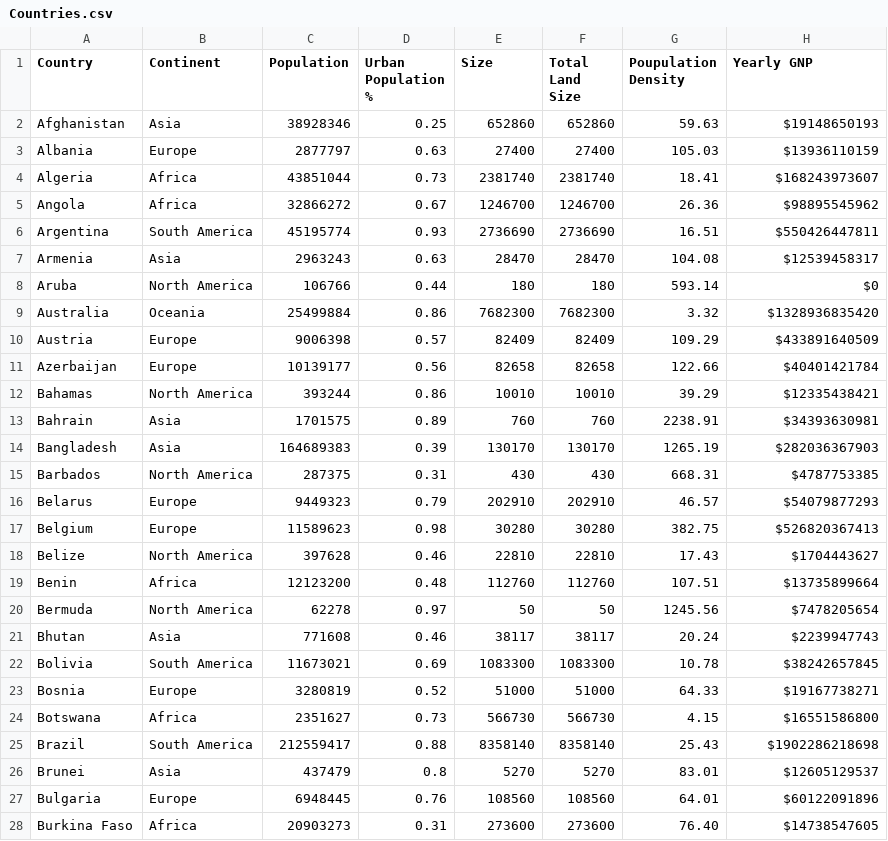
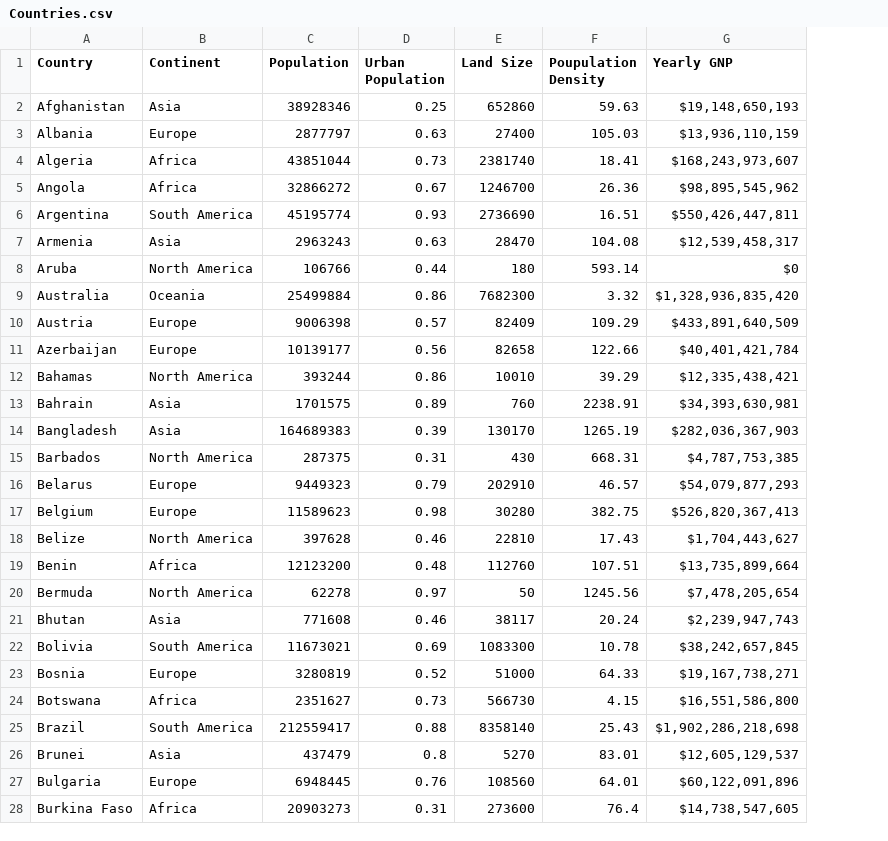
Before and after one commit to PowerBiDevCamp/PowerBiQuickCreateDemo, a CSV file: Data/Countries.csv, drawn as a sheet; only a part is shown; removed rows and columns are numbered as before the commit, all else as after; the diff covers the shown part only; the diff names each change by its address in the sheet, - before the commit and + after, or states it on an @@ line.

Commit message:
Updates

```diff
--- a/Data/Countries.csv
+++ b/Data/Countries.csv
-column F (Total Land Size), rows 2-28: 652860 | 27400 | 2381740 | 1246700 | 2736690 | 28470 | 180 | 7682300 | 82409 | 82658 | 10010 | 760 | 130170 | 430 | 202910 | 30280 | 22810 | 112760 | 50 | 38117 | 1083300 | 51000 | 566730 | 8358140 | 5270 | 108560 | 273600
-D1: Urban Population %
+D1: Urban Population
-E1: Size
+E1: Land Size
-G2 (Yearly GNP): $19148650193
+G2 (Yearly GNP): $19,148,650,193
-G3 (Yearly GNP): $13936110159
+G3 (Yearly GNP): $13,936,110,159
-G4 (Yearly GNP): $168243973607
+G4 (Yearly GNP): $168,243,973,607
-G5 (Yearly GNP): $98895545962
+G5 (Yearly GNP): $98,895,545,962
-G6 (Yearly GNP): $550426447811
+G6 (Yearly GNP): $550,426,447,811
-G7 (Yearly GNP): $12539458317
+G7 (Yearly GNP): $12,539,458,317
-G9 (Yearly GNP): $1328936835420
+G9 (Yearly GNP): $1,328,936,835,420
-G10 (Yearly GNP): $433891640509
+G10 (Yearly GNP): $433,891,640,509
-G11 (Yearly GNP): $40401421784
+G11 (Yearly GNP): $40,401,421,784
-G12 (Yearly GNP): $12335438421
+G12 (Yearly GNP): $12,335,438,421
-G13 (Yearly GNP): $34393630981
+G13 (Yearly GNP): $34,393,630,981
-G14 (Yearly GNP): $282036367903
+G14 (Yearly GNP): $282,036,367,903
-G15 (Yearly GNP): $4787753385
+G15 (Yearly GNP): $4,787,753,385
-G16 (Yearly GNP): $54079877293
+G16 (Yearly GNP): $54,079,877,293
-G17 (Yearly GNP): $526820367413
+G17 (Yearly GNP): $526,820,367,413
-G18 (Yearly GNP): $1704443627
+G18 (Yearly GNP): $1,704,443,627
-G19 (Yearly GNP): $13735899664
+G19 (Yearly GNP): $13,735,899,664
-G20 (Yearly GNP): $7478205654
+G20 (Yearly GNP): $7,478,205,654
-G21 (Yearly GNP): $2239947743
+G21 (Yearly GNP): $2,239,947,743
-G22 (Yearly GNP): $38242657845
+G22 (Yearly GNP): $38,242,657,845
-G23 (Yearly GNP): $19167738271
+G23 (Yearly GNP): $19,167,738,271
-G24 (Yearly GNP): $16551586800
+G24 (Yearly GNP): $16,551,586,800
-G25 (Yearly GNP): $1902286218698
+G25 (Yearly GNP): $1,902,286,218,698
-G26 (Yearly GNP): $12605129537
+G26 (Yearly GNP): $12,605,129,537
-G27 (Yearly GNP): $60122091896
+G27 (Yearly GNP): $60,122,091,896
-F28 (Poupulation Density): 76.40
+F28 (Poupulation Density): 76.4
-G28 (Yearly GNP): $14738547605
+G28 (Yearly GNP): $14,738,547,605
```
Also changed, not shown: 166 edited cells elsewhere in this file.
